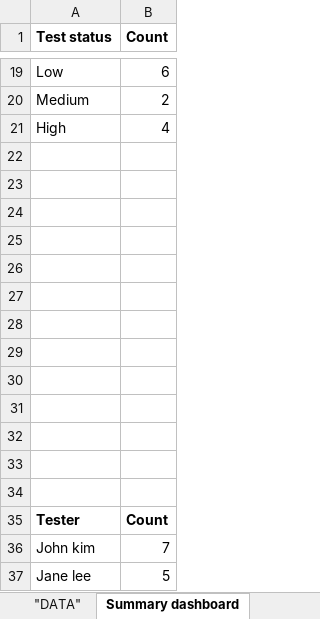
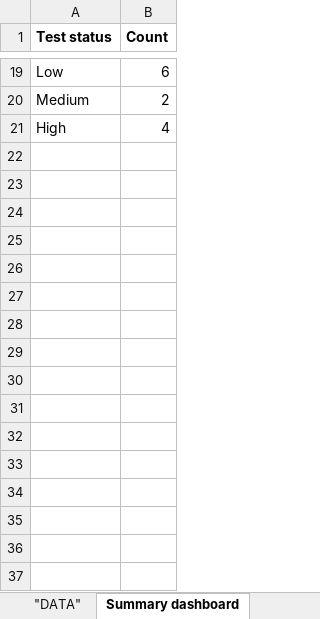
Before and after one commit to Hidaya-Alisho/uat-retail-simulation, an Excel workbook: UAT project.xlsx, sheet Summary dashboard, drawn as a sheet; only a part is shown, gaps mark what is left out; values as stored, in another font and other column widths than the file's, no borders; charts and pictures not drawn; the diff names each change by its address in the sheet, - before the commit and + after, or states it on an @@ line.

Commit message:
Add files via upload

```diff
--- a/UAT project.xlsx (sheet Summary dashboard)
+++ b/UAT project.xlsx (sheet Summary dashboard)
-row 22: (empty)
-row 23: (empty)
-row 24: (empty)
-row 25: (empty)
-row 26: (empty)
-row 27: (empty)
-row 28: (empty)
-row 29: (empty)
-row 30: (empty)
-row 31: (empty)
-row 32: (empty)
-row 33: (empty)
-row 34: (empty)
-row 35: Tester | Count
-row 36: John kim | 7
-row 37: Jane lee | 5
```
Also changed, not shown: sheet "DATA", charts or pictures.
